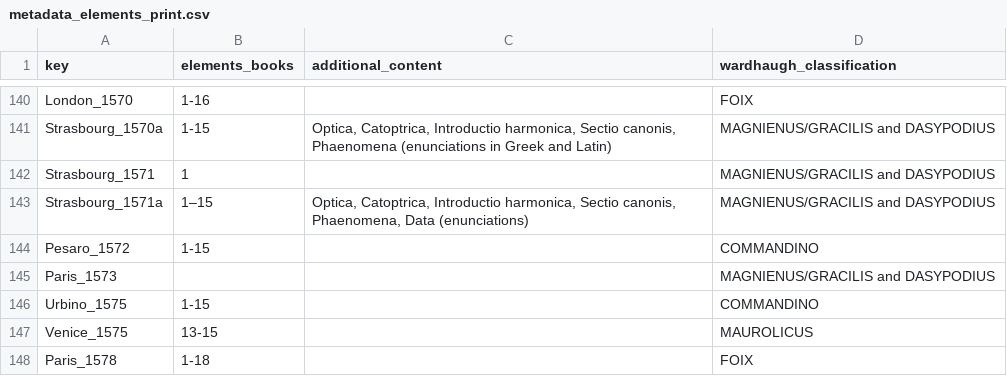
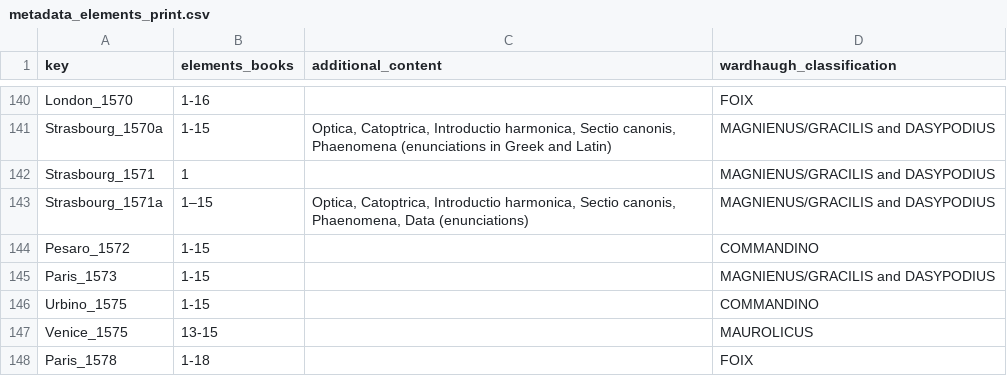
Before and after one commit to Euclides-EM/commentaria-hub, a CSV file: ocrflow/store/items_metadata/metadata_elements_print.csv, drawn as a sheet; only a part is shown, gaps mark what is left out.

Commit message:
Update documentation files

```diff
--- a/ocrflow/store/items_metadata/metadata_elements_print.csv
+++ b/ocrflow/store/items_metadata/metadata_elements_print.csv
@@ -144,3 +144,3 @@ Strasbourg_1571a,1–15,"Optica, Catoptrica, Introductio harmonica, Sectio canon
 Pesaro_1572,1-15,,COMMANDINO
-Paris_1573,,,MAGNIENUS/GRACILIS and DASYPODIUS
+Paris_1573,1-15,,MAGNIENUS/GRACILIS and DASYPODIUS
 Urbino_1575,1-15,,COMMANDINO
```
